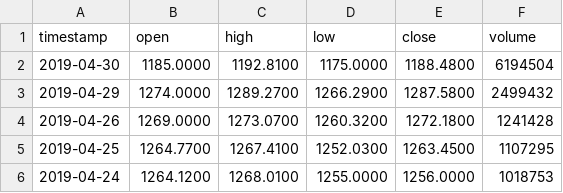
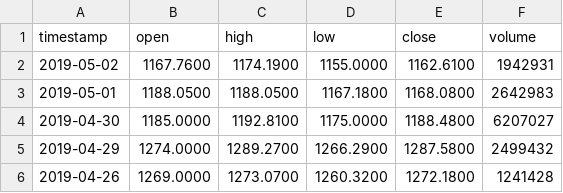
Before and after one commit to fightinglinc/stock-prediction-system, a CSV file: server/data/GOOG.csv, drawn as a sheet; only a part is shown; the shorter side is filled out with more unchanged rows.

```diff
--- a/server/data/GOOG.csv
+++ b/server/data/GOOG.csv
@@ -1,3 +1,5 @@
 timestamp,open,high,low,close,volume
-2019-04-30,1185.0000,1192.8100,1175.0000,1188.4800,6194504
+2019-05-02,1167.7600,1174.1900,1155.0000,1162.6100,1942931
+2019-05-01,1188.0500,1188.0500,1167.1800,1168.0800,2642983
+2019-04-30,1185.0000,1192.8100,1175.0000,1188.4800,6207027
 2019-04-29,1274.0000,1289.2700,1266.2900,1287.5800,2499432
```
Also changed, not shown: server/data/WMT.csv, 10 other files.
